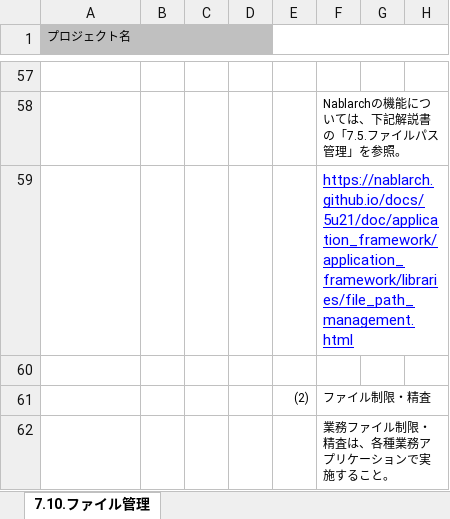
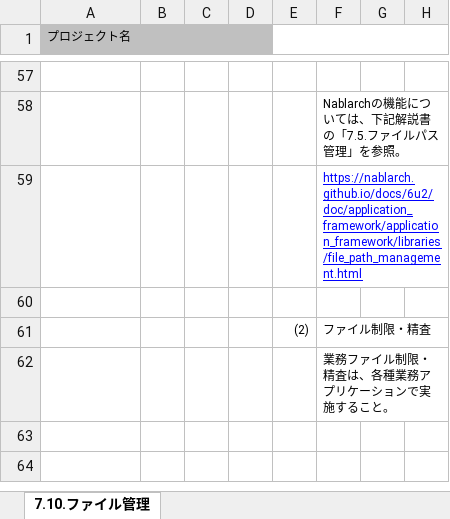
Before and after one commit to Fintan-contents/application-architecture-sample, an Excel workbook: nablarch_sample/アプリケーション方式設計書_7処理方式共通_7.10ファイル管理.xlsx, sheet 7.10.ファイル管理, drawn as a sheet; only a part is shown, gaps mark what is left out; values as stored, in another font and other column widths than the file's, no borders; the diff names each change by its address in the sheet, - before the commit and + after, or states it on an @@ line.

```diff
--- a/nablarch_sample/アプリケーション方式設計書_7処理方式共通_7.10ファイル管理.xlsx (sheet 7.10.ファイル管理)
+++ b/nablarch_sample/アプリケーション方式設計書_7処理方式共通_7.10ファイル管理.xlsx (sheet 7.10.ファイル管理)
-F59: https://nablarch.github.io/docs/5u21/doc/application_framework/application_framework/libraries/file_path_management.html
+F59: https://nablarch.github.io/docs/6u2/doc/application_framework/application_framework/libraries/file_path_management.html
@@ F59 text size: smaller @@
```
Also changed, not shown: nablarch_sample/アプリケーション方式設計書_4バッチ処理方式_4.2.常駐バッチ.xlsx, nablarch_sample/アプリケーション方式設計書_6出力処理方式_6.3メール送信.xlsx, 4 other files.
